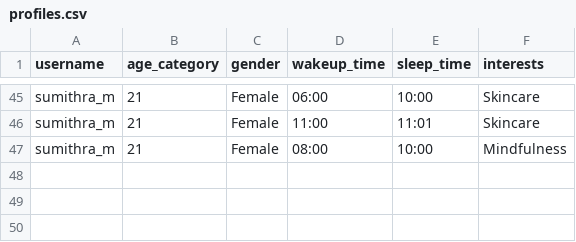
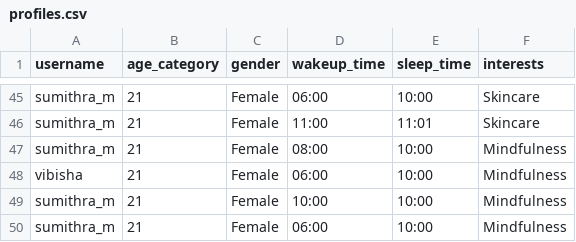
Before and after one commit to Sumi1010/FinalYear_Project_ML, a CSV file: backend/data/profiles.csv, drawn as a sheet; only a part is shown, gaps mark what is left out; the diff names each change by its address in the sheet, - before the commit and + after, or states it on an @@ line.

```diff
--- a/backend/data/profiles.csv
+++ b/backend/data/profiles.csv
+row 48: vibisha | 21 | Female | 06:00 | 10:00 | Mindfulness
+row 49: sumithra_m | 21 | Female | 10:00 | 10:00 | Mindfulness
+row 50: sumithra_m | 21 | Female | 06:00 | 10:00 | Mindfulness
```
Also changed, not shown: backend/data/habit_inputs.csv, backend/data/mental_inputs.csv, 6 other files.
